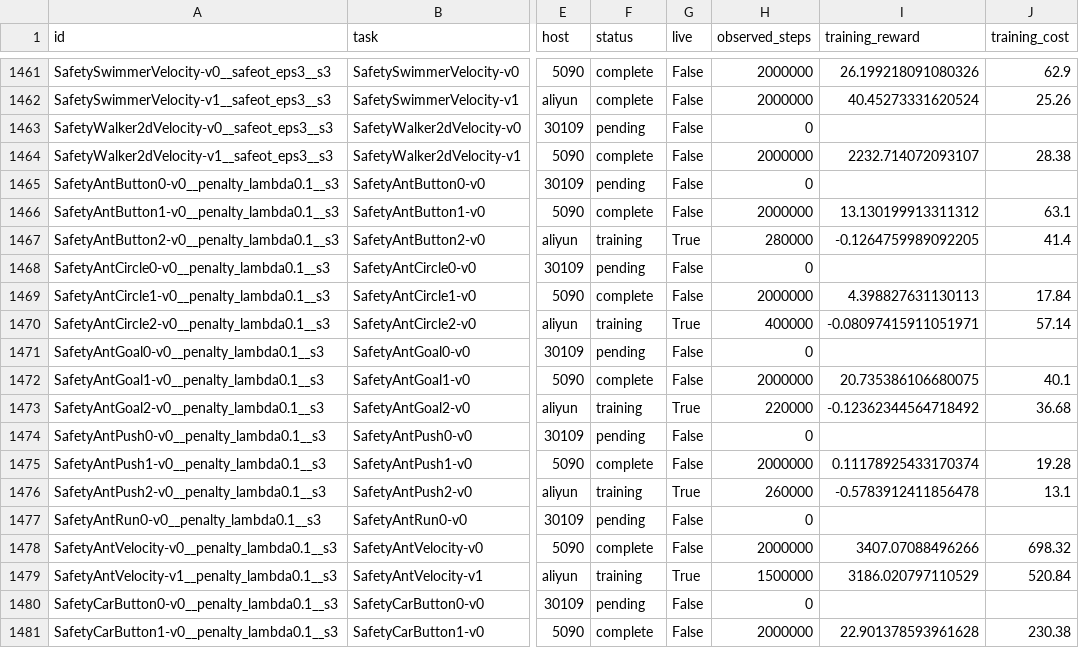
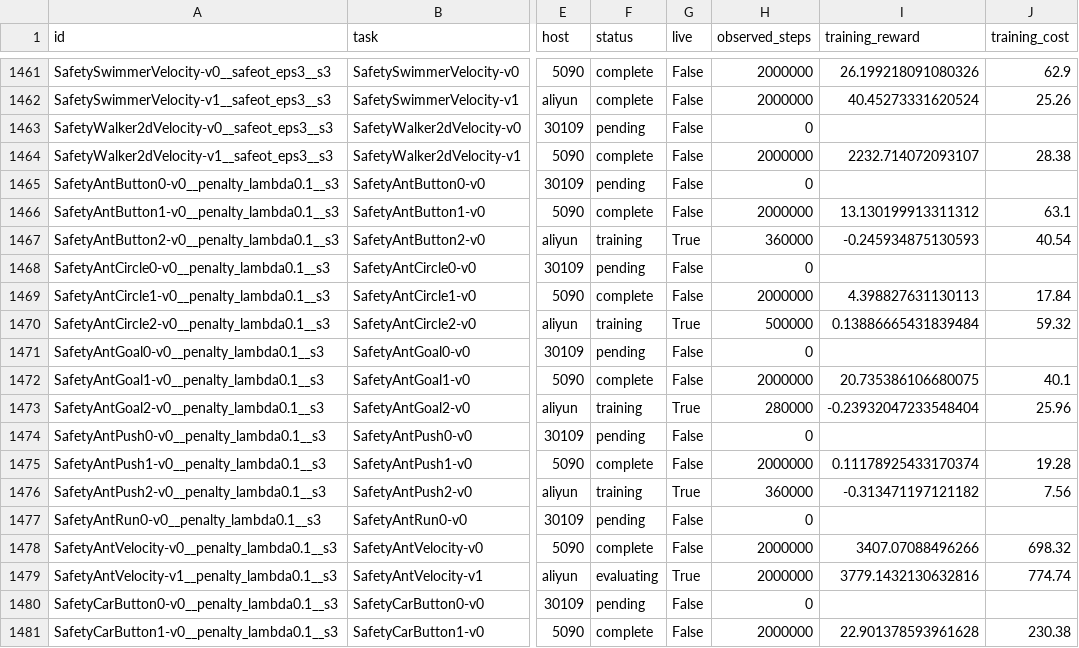
Before and after one commit to asimfish/safeot-dashboard, a CSV file: sotd_full_native_jobs.csv, drawn as a sheet; only a part is shown, gaps mark what is left out; the diff covers the shown part only; the diff names each change by its address in the sheet, - before the commit and + after, or states it on an @@ line.

```diff
--- a/sotd_full_native_jobs.csv
+++ b/sotd_full_native_jobs.csv
-H1467 (observed_steps): 280000
+H1467 (observed_steps): 360000
-I1467 (training_reward): -0.1264759989092205
+I1467 (training_reward): -0.245934875130593
-J1467 (training_cost): 41.4
+J1467 (training_cost): 40.54
-H1470 (observed_steps): 400000
+H1470 (observed_steps): 500000
-I1470 (training_reward): -0.08097415911051971
+I1470 (training_reward): 0.13886665431839484
-J1470 (training_cost): 57.14
+J1470 (training_cost): 59.32
-H1473 (observed_steps): 220000
+H1473 (observed_steps): 280000
-I1473 (training_reward): -0.12362344564718492
+I1473 (training_reward): -0.23932047233548404
-J1473 (training_cost): 36.68
+J1473 (training_cost): 25.96
-H1476 (observed_steps): 260000
+H1476 (observed_steps): 360000
-I1476 (training_reward): -0.5783912411856478
+I1476 (training_reward): -0.313471197121182
-J1476 (training_cost): 13.1
+J1476 (training_cost): 7.56
-F1479 (status): training
+F1479 (status): evaluating
-H1479 (observed_steps): 1500000
+H1479 (observed_steps): 2000000
-I1479 (training_reward): 3186.020797110529
+I1479 (training_reward): 3779.1432130632816
-J1479 (training_cost): 520.84
+J1479 (training_cost): 774.74
```
Also changed, not shown: 153 edited cells elsewhere in this file, sotd_all_tasks.csv, sotd_full_multi_agent_jobs.csv, 46 other files.
